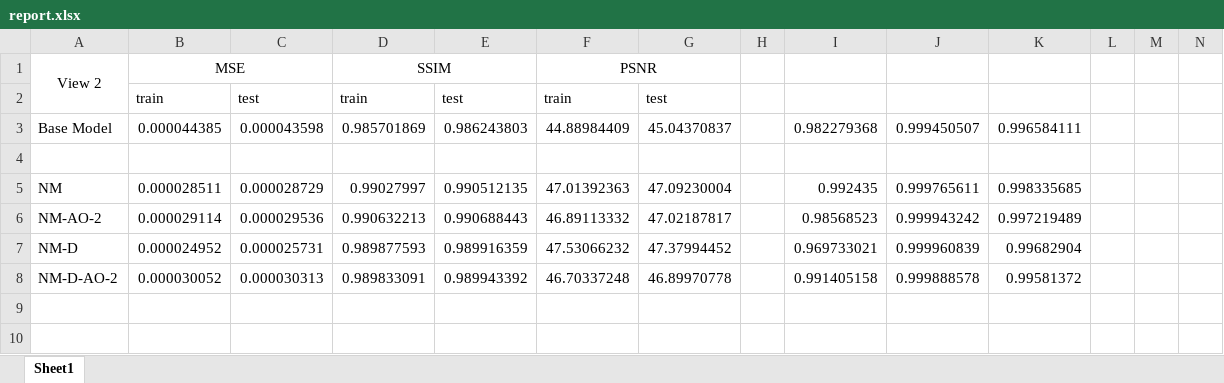
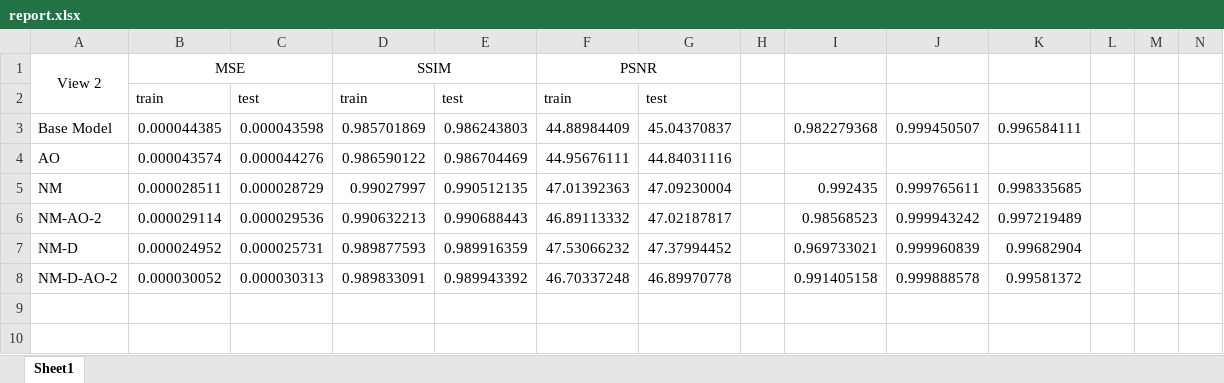
Before and after one commit to maqorbani/Thesis, an Excel workbook: report.xlsx, sheet Sheet1, drawn as a sheet; only a part is shown; values as stored, in another font and other column widths than the file's, no borders; conditional formats not drawn; rows hold the shown columns only; the diff names each change by its address in the sheet, - before the commit and + after, or states it on an @@ line.

Commit message:
Added AOmap only model to the report

```diff
--- a/report.xlsx (sheet Sheet1)
+++ b/report.xlsx (sheet Sheet1)
-row 4: (empty)
+row 4: AO | 0.000043574 | 0.000044276 | 0.986590122 | 0.986704469 | 44.95676111 | 44.84031116
```
